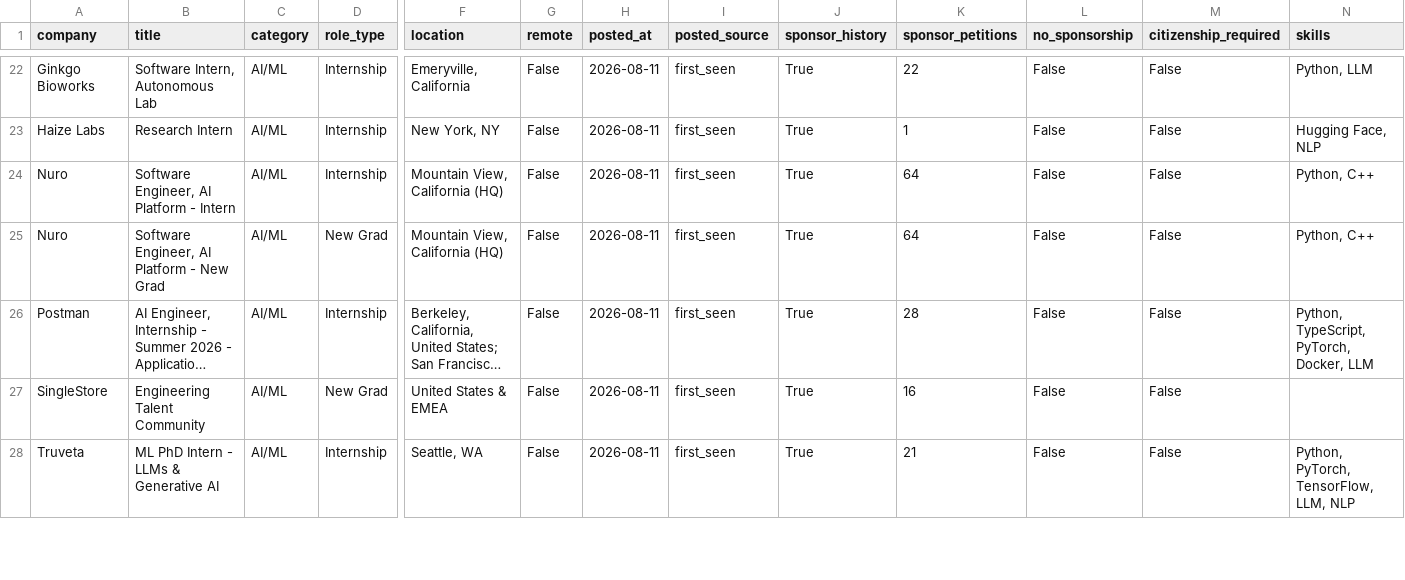
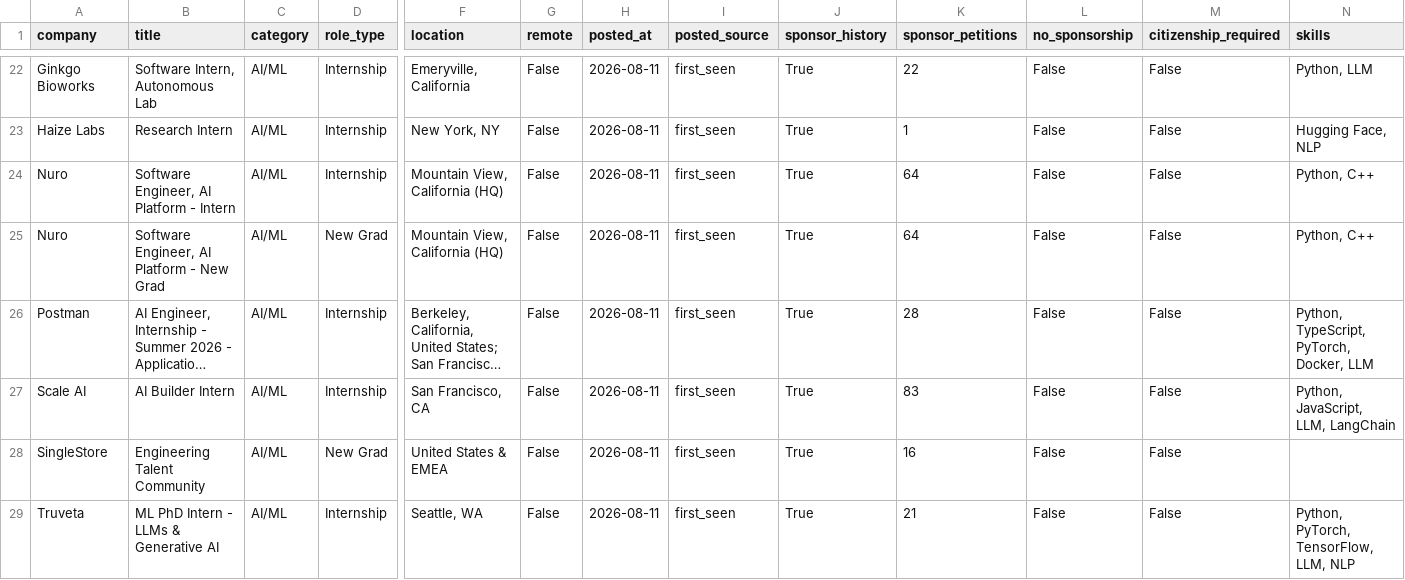
Before and after one commit to vamsiyanamadala/cyber-ai-internships, a CSV file: data/internships.csv, drawn as a sheet; only a part is shown, gaps mark what is left out; long unchanged cells end in …; rows hold the shown columns only; the diff names each change by its address in the sheet, - before the commit and + after, or states it on an @@ line.

```diff
--- a/data/internships.csv
+++ b/data/internships.csv
+row 27: Scale AI | AI Builder Intern | AI/ML | Internship | San Francisco, CA | False | 2026-08-11 | first_seen | True | 83 | False | False | Python, JavaScript, LLM, LangChain
```
Also changed, not shown: 5 other files.
